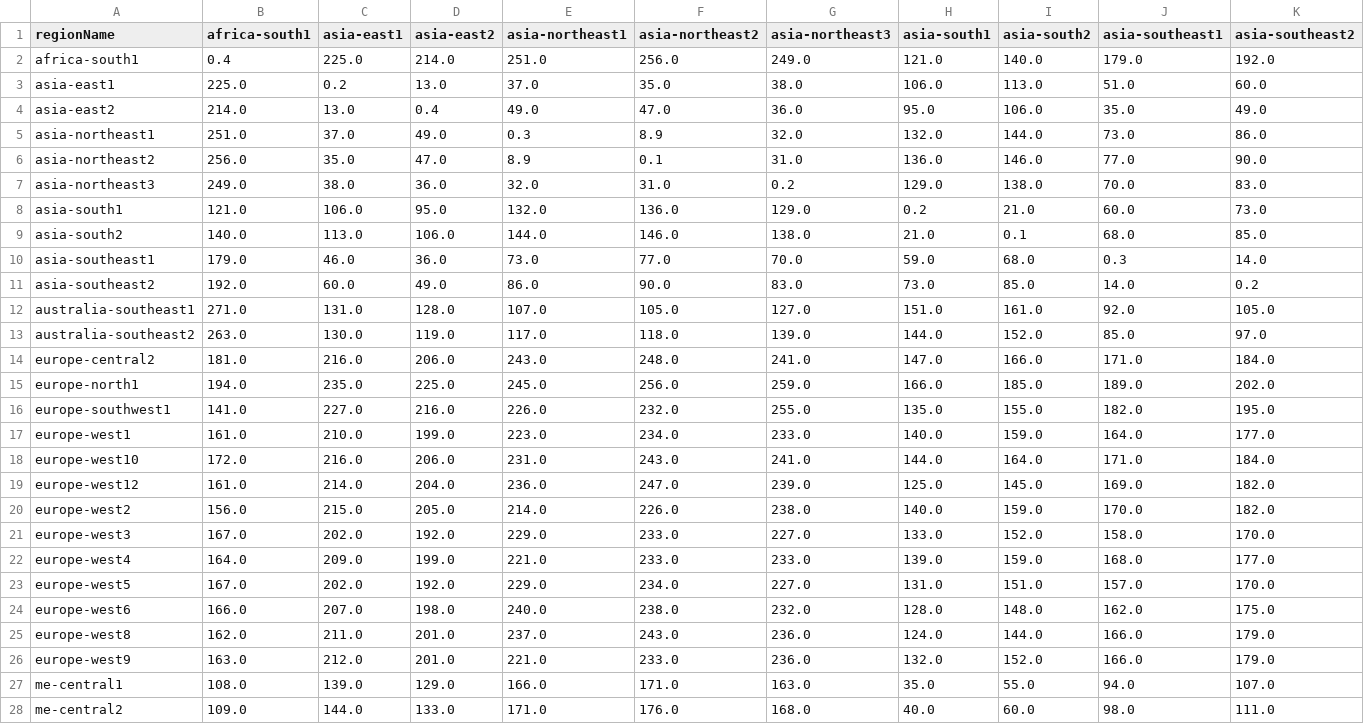
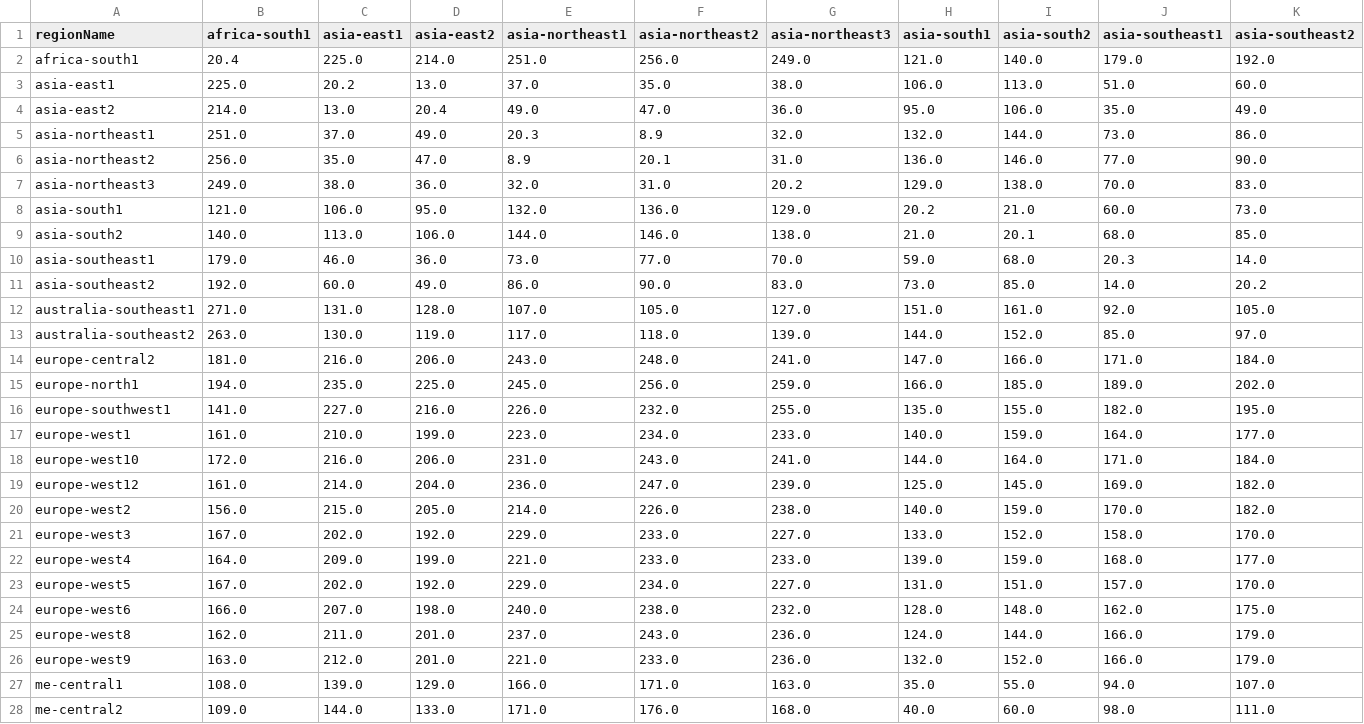
Before and after one commit to slipegg/LGDCloudSim, a CSV file: src/main/resources/regionDelay.csv, drawn as a sheet; only a part is shown; the diff covers the shown part only; the diff names each change by its address in the sheet, - before the commit and + after, or states it on an @@ line.

Commit message:
feat(resource):Increase delay by 20ms for the same region

```diff
--- a/src/main/resources/regionDelay.csv
+++ b/src/main/resources/regionDelay.csv
-B2 (africa-south1): 0.4
+B2 (africa-south1): 20.4
-C3 (asia-east1): 0.2
+C3 (asia-east1): 20.2
-D4 (asia-east2): 0.4
+D4 (asia-east2): 20.4
-E5 (asia-northeast1): 0.3
+E5 (asia-northeast1): 20.3
-F6 (asia-northeast2): 0.1
+F6 (asia-northeast2): 20.1
-G7 (asia-northeast3): 0.2
+G7 (asia-northeast3): 20.2
-H8 (asia-south1): 0.2
+H8 (asia-south1): 20.2
-I9 (asia-south2): 0.1
+I9 (asia-south2): 20.1
-J10 (asia-southeast1): 0.3
+J10 (asia-southeast1): 20.3
-K11 (asia-southeast2): 0.2
+K11 (asia-southeast2): 20.2
```
Also changed, not shown: 33 edited cells elsewhere in this file.
